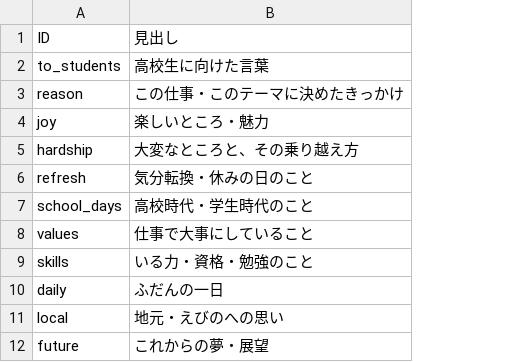
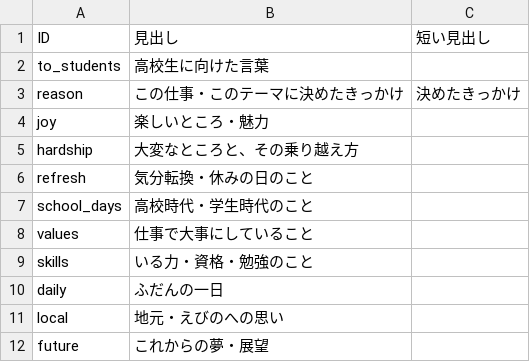
Before and after one commit to K-Yamaguchi53/ebino-entaku, a TSV file: texts/closing_kind_labels.tsv, drawn as a sheet; the diff names each change by its address in the sheet, - before the commit and + after, or states it on an @@ line.

```diff
--- a/texts/closing_kind_labels.tsv
+++ b/texts/closing_kind_labels.tsv
+column C, rows 1-3: 短い見出し |  | 決めたきっかけ
```
Also changed, not shown: 8 other files.
